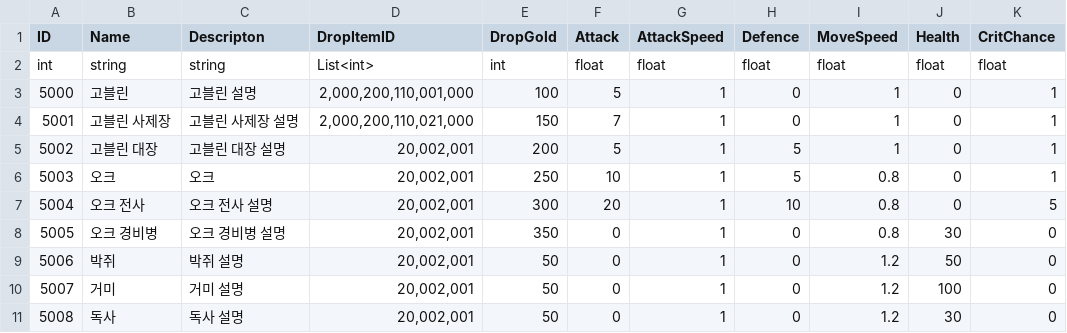
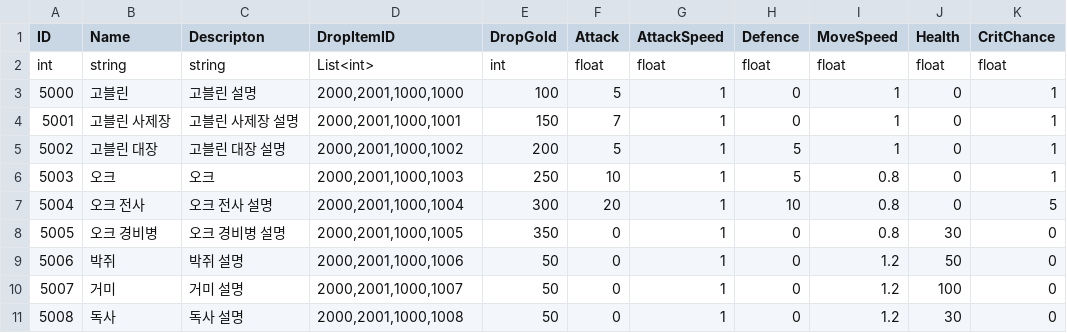
Before and after one commit to faces0312/IDLESOUL, a CSV file: Assets/Resources/CSV/EnemyDB.csv, drawn as a sheet; only a part is shown; the diff names each change by its address in the sheet, - before the commit and + after, or states it on an @@ line.

Commit message:
chore : CSV 데이터 셀서식 파괴하는거 수정
'(작은따옴포)를 사용해서 텍스트 타입으로 고정

```diff
--- a/Assets/Resources/CSV/EnemyDB.csv
+++ b/Assets/Resources/CSV/EnemyDB.csv
-D3 (DropItemID): 2,000,200,110,001,000
+D3 (DropItemID): 2000,2001,1000,1000
-D4 (DropItemID): 2,000,200,110,021,000
+D4 (DropItemID): 2000,2001,1000,1001
-D5 (DropItemID): 20,002,001
+D5 (DropItemID): 2000,2001,1000,1002
-D6 (DropItemID): 20,002,001
+D6 (DropItemID): 2000,2001,1000,1003
-D7 (DropItemID): 20,002,001
+D7 (DropItemID): 2000,2001,1000,1004
-D8 (DropItemID): 20,002,001
+D8 (DropItemID): 2000,2001,1000,1005
-D9 (DropItemID): 20,002,001
+D9 (DropItemID): 2000,2001,1000,1006
-D10 (DropItemID): 20,002,001
+D10 (DropItemID): 2000,2001,1000,1007
-D11 (DropItemID): 20,002,001
+D11 (DropItemID): 2000,2001,1000,1008
```
